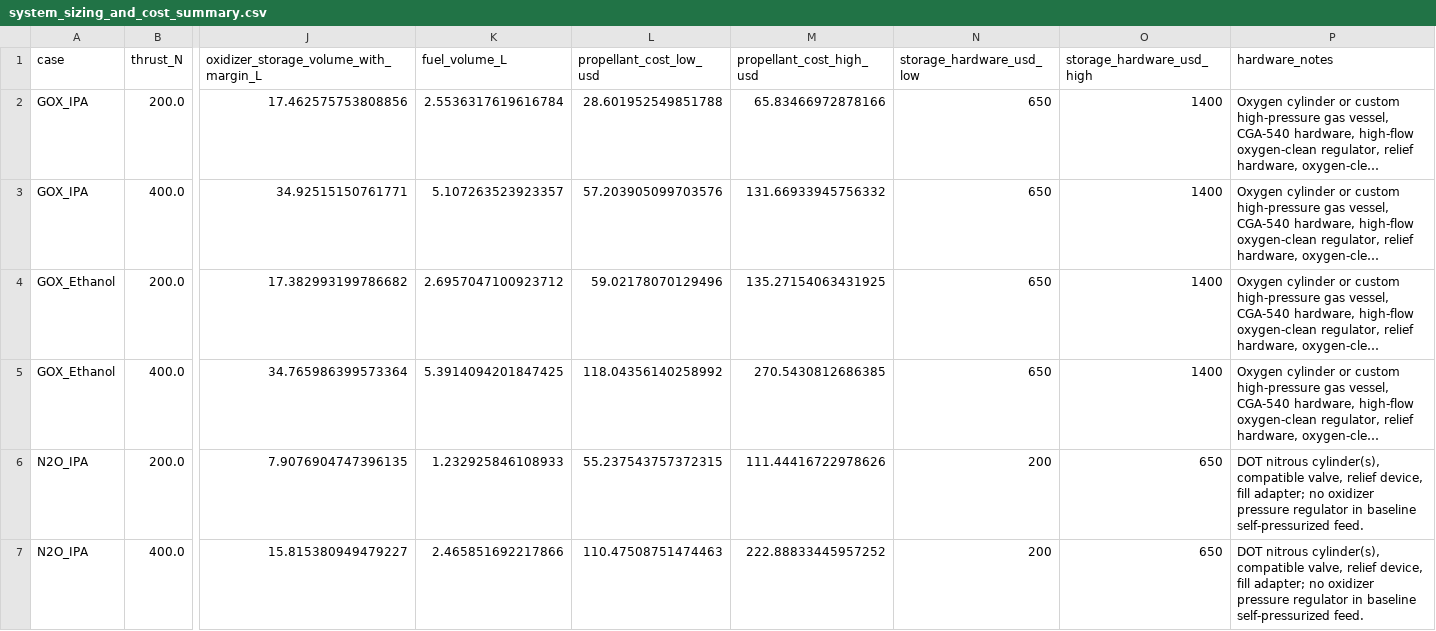
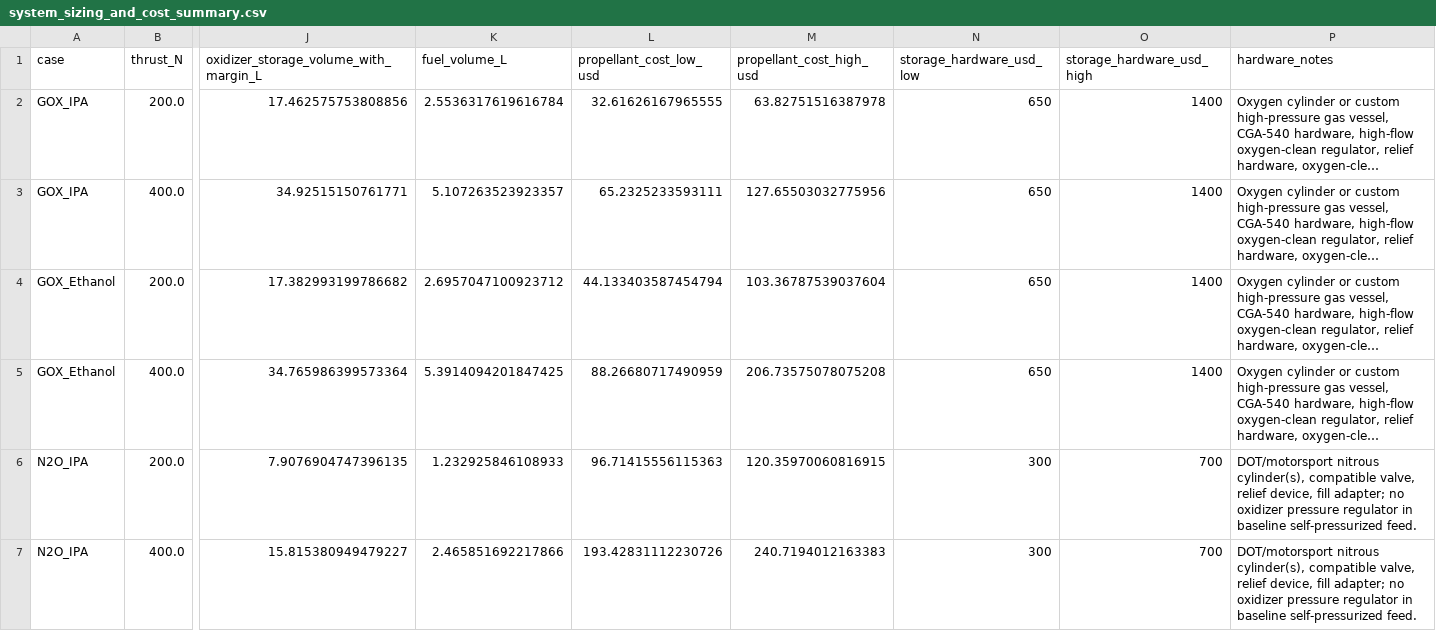
Before and after one commit to SerrialError/latex-papers, a CSV file: rocket/rocket_outputs/data/system_sizing_and_cost_summary.csv, drawn as a sheet; only a part is shown, gaps mark what is left out; long unchanged cells end in …; the diff covers the shown part only; the diff names each change by its address in the sheet, - before the commit and + after, or states it on an @@ line.

```diff
--- a/rocket/rocket_outputs/data/system_sizing_and_cost_summary.csv
+++ b/rocket/rocket_outputs/data/system_sizing_and_cost_summary.csv
-L2 (propellant_cost_low_usd): 28.601952549851788
+L2 (propellant_cost_low_usd): 32.61626167965555
-M2 (propellant_cost_high_usd): 65.83466972878166
+M2 (propellant_cost_high_usd): 63.82751516387978
-L3 (propellant_cost_low_usd): 57.203905099703576
+L3 (propellant_cost_low_usd): 65.2325233593111
-M3 (propellant_cost_high_usd): 131.66933945756332
+M3 (propellant_cost_high_usd): 127.65503032775956
-L4 (propellant_cost_low_usd): 59.02178070129496
+L4 (propellant_cost_low_usd): 44.133403587454794
-M4 (propellant_cost_high_usd): 135.27154063431925
+M4 (propellant_cost_high_usd): 103.36787539037604
-L5 (propellant_cost_low_usd): 118.04356140258992
+L5 (propellant_cost_low_usd): 88.26680717490959
-M5 (propellant_cost_high_usd): 270.5430812686385
+M5 (propellant_cost_high_usd): 206.73575078075208
-L6 (propellant_cost_low_usd): 55.237543757372315
+L6 (propellant_cost_low_usd): 96.71415556115363
-M6 (propellant_cost_high_usd): 111.44416722978626
+M6 (propellant_cost_high_usd): 120.35970060816915
-N6:N7 (storage_hardware_usd_low): 200
+N6:N7 (storage_hardware_usd_low): 300
-O6:O7 (storage_hardware_usd_high): 650
+O6:O7 (storage_hardware_usd_high): 700
-P6:P7 (hardware_notes): DOT nitrous cylinder(s),…
+P6:P7 (hardware_notes): DOT/motorsport nitrous cylinder(s),…
-L7 (propellant_cost_low_usd): 110.47508751474463
+L7 (propellant_cost_low_usd): 193.42831112230726
-M7 (propellant_cost_high_usd): 222.88833445957252
+M7 (propellant_cost_high_usd): 240.7194012163383
```
Also changed, not shown: 18 edited cells elsewhere in this file, 8 other files.
